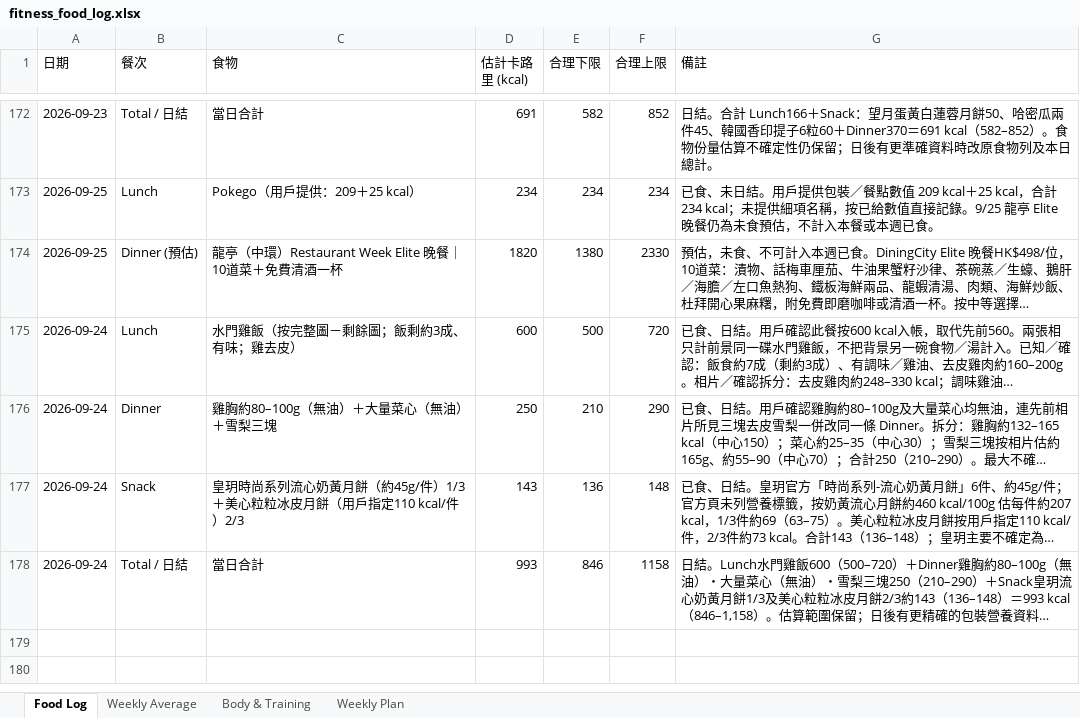
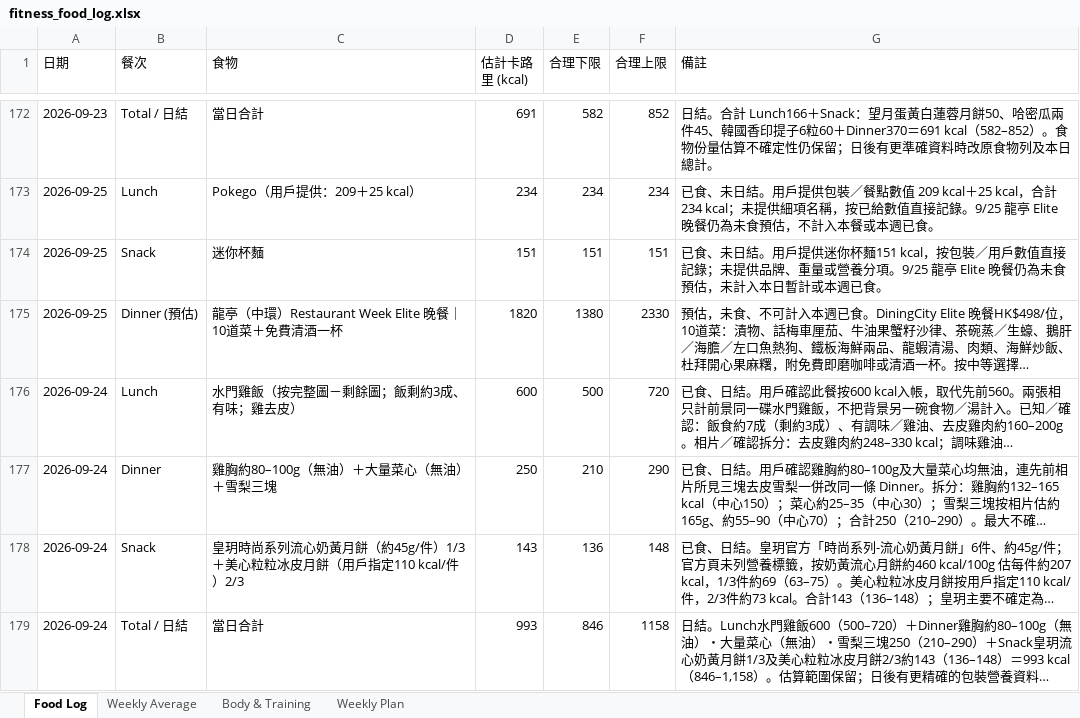
Before and after one commit to buzz-knittinpix/melodycheng622-cmyk.github.io, an Excel workbook: data/fitness_food_log.xlsx, sheet Food Log, drawn as a sheet; only a part is shown, gaps mark what is left out; long unchanged cells end in …; values as stored, in another font and other column widths than the file's, no borders; the diff names each change by its address in the sheet, - before the commit and + after, or states it on an @@ line.

```diff
--- a/data/fitness_food_log.xlsx (sheet Food Log)
+++ b/data/fitness_food_log.xlsx (sheet Food Log)
+row 174: 2026-09-25 | Snack | 迷你杯麵 | 151 | 151 | 151 | 已食、未日結。用戶提供迷你杯麵151 kcal，按包裝／用戶數值直接記錄；未提供品牌、重量或營養分項。9/25 龍亭 Elite 晚餐仍為未食預估，未計入本日暫計或本週已食。
```
Also changed, not shown: sheet Weekly Average, 1 other file.
